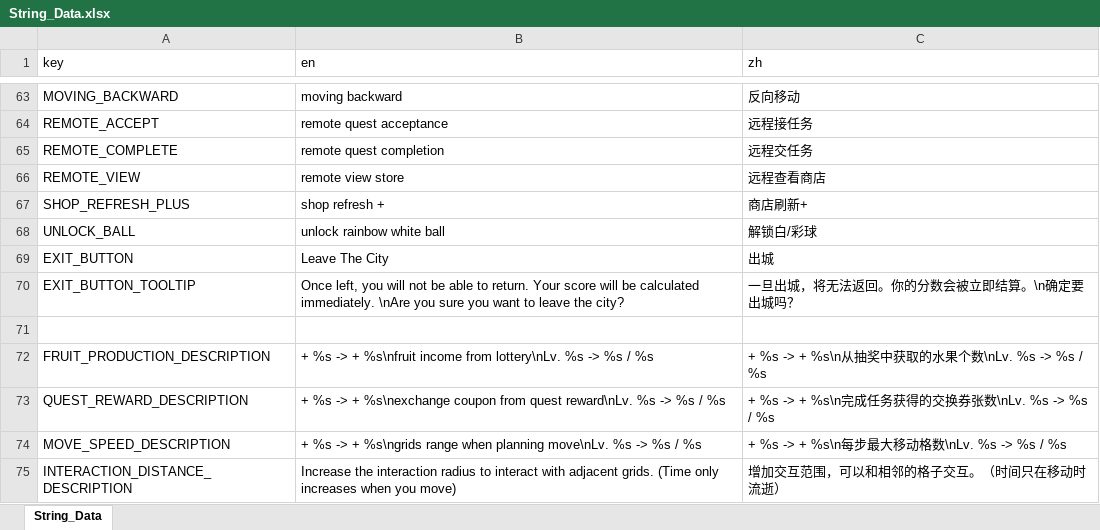
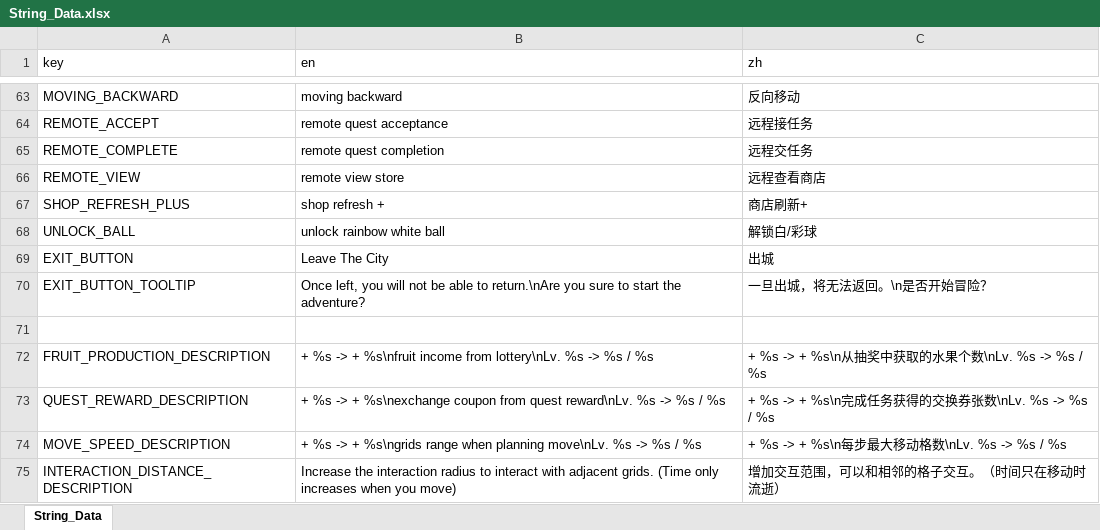
Before and after one commit to BlaerZhang/city_of_circling, an Excel workbook: Assets/Internationalization/String_Data.xlsx, sheet String_Data, drawn as a sheet; only a part is shown, gaps mark what is left out; values as stored, in another font and other column widths than the file's, no borders; the diff names each change by its address in the sheet, - before the commit and + after, or states it on an @@ line.

```diff
--- a/Assets/Internationalization/String_Data.xlsx (sheet String_Data)
+++ b/Assets/Internationalization/String_Data.xlsx (sheet String_Data)
-B70 (en): …able to return. Your score will be calculated immediately. \nAre you sure you want to leave the city?
+B70 (en): …able to return.\nAre you sure to start the adventure?
-C70 (zh): 一旦出城，将无法返回。你的分数会被立即结算。\n确定要出城吗？
+C70 (zh): 一旦出城，将无法返回。\n是否开始冒险？
```
Also changed, not shown: 1 other file.
